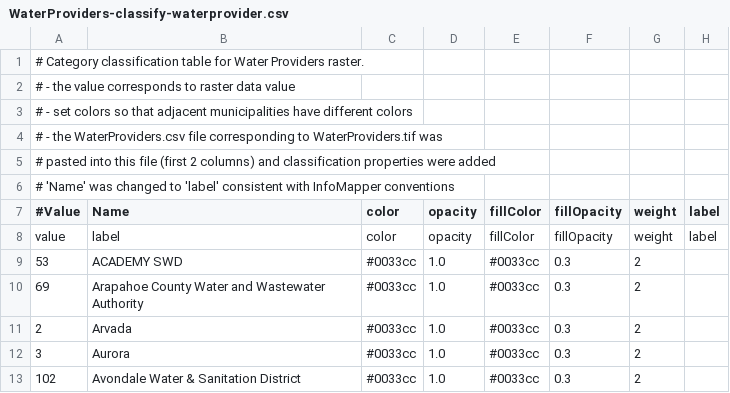
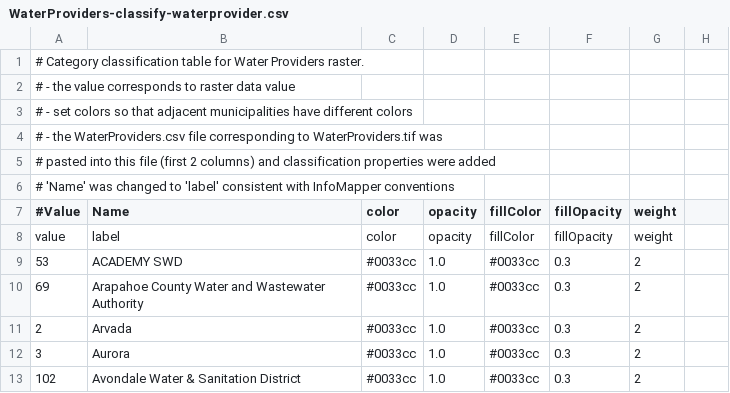
Before and after one commit to OpenWaterFoundation/owf-infomapper-coagtransfer, a CSV file: workflow/SupportingData/WaterSupply-WaterProviders/layers/WaterProviders-classify-waterprovider.csv, drawn as a sheet; only a part is shown.

```diff
--- a/workflow/SupportingData/WaterSupply-WaterProviders/layers/WaterProviders-classify-waterprovider.csv
+++ b/workflow/SupportingData/WaterSupply-WaterProviders/layers/WaterProviders-classify-waterprovider.csv
@@ -6,4 +6,4 @@
 #   'Name' was changed to 'label' consistent with InfoMapper conventions
-#Value,Name,color,opacity,fillColor,fillOpacity,weight,label
-value,label,color,opacity,fillColor,fillOpacity,weight,label
+#Value,Name,color,opacity,fillColor,fillOpacity,weight
+value,label,color,opacity,fillColor,fillOpacity,weight
 53,ACADEMY SWD,#0033cc,1.0,#0033cc,0.3,2
```
Also changed, not shown: workflow/SupportingData/Agriculture-IrrigatedLands/layers/Irrigation-classify-irrigation.csv, workflow/SupportingData/Agriculture-IrrigatedLandsRaster/layers/Irrigation-classify-irrigation.csv, 15 other files.
